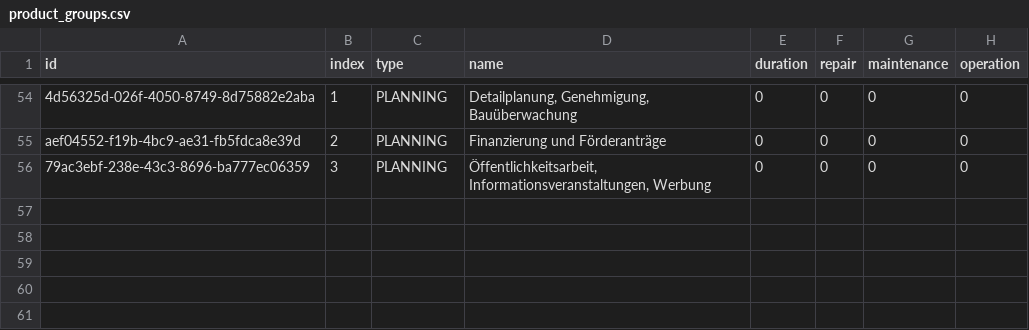
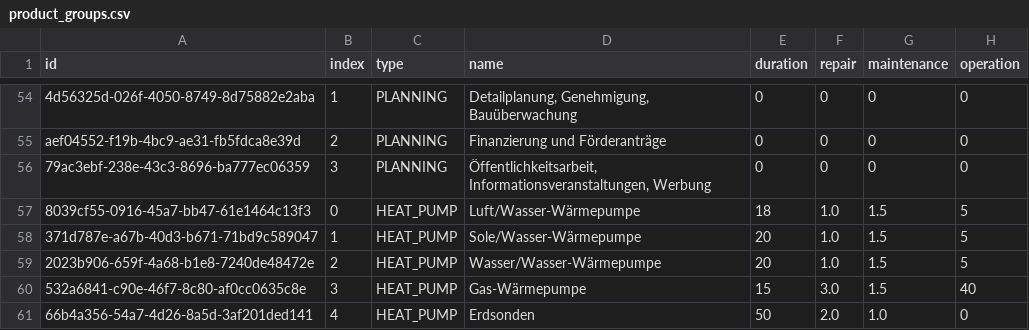
Before and after one commit to GreenDelta/Sophena, a CSV file: sophdat/data/csv/product_groups.csv, drawn as a sheet; only a part is shown, gaps mark what is left out; the diff names each change by its address in the sheet, - before the commit and + after, or states it on an @@ line.

Commit message:
added heat pumps

```diff
--- a/sophdat/data/csv/product_groups.csv
+++ b/sophdat/data/csv/product_groups.csv
+row 57: 8039cf55-0916-45a7-bb47-61e1464c13f3 | 0 | HEAT_PUMP | Luft/Wasser-Wärmepumpe | 18 | 1.0 | 1.5 | 5
+row 58: 371d787e-a67b-40d3-b671-71bd9c589047 | 1 | HEAT_PUMP | Sole/Wasser-Wärmepumpe | 20 | 1.0 | 1.5 | 5
+row 59: 2023b906-659f-4a68-b1e8-7240de48472e | 2 | HEAT_PUMP | Wasser/Wasser-Wärmepumpe | 20 | 1.0 | 1.5 | 5
+row 60: 532a6841-c90e-46f7-8c80-af0cc0635c8e | 3 | HEAT_PUMP | Gas-Wärmepumpe | 15 | 3.0 | 1.5 | 40
+row 61: 66b4a356-54a7-4d26-8a5d-3af201ded141 | 4 | HEAT_PUMP | Erdsonden | 50 | 2.0 | 1.0 | 0
```
Also changed, not shown: 4 other files.
